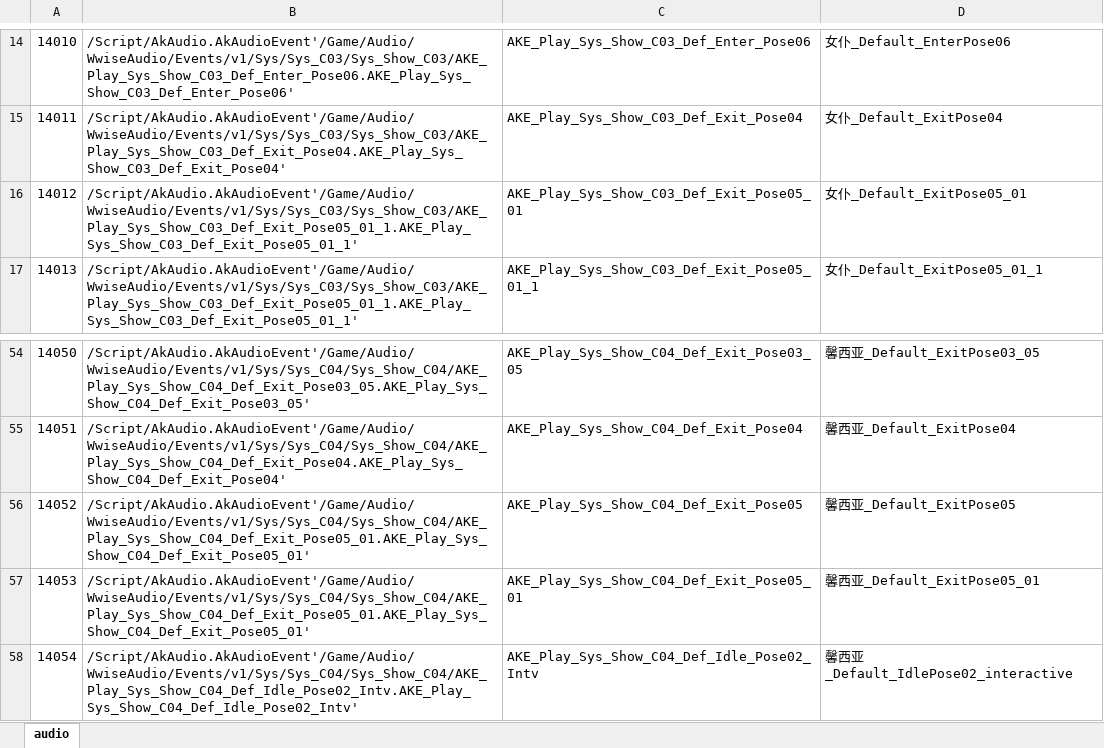
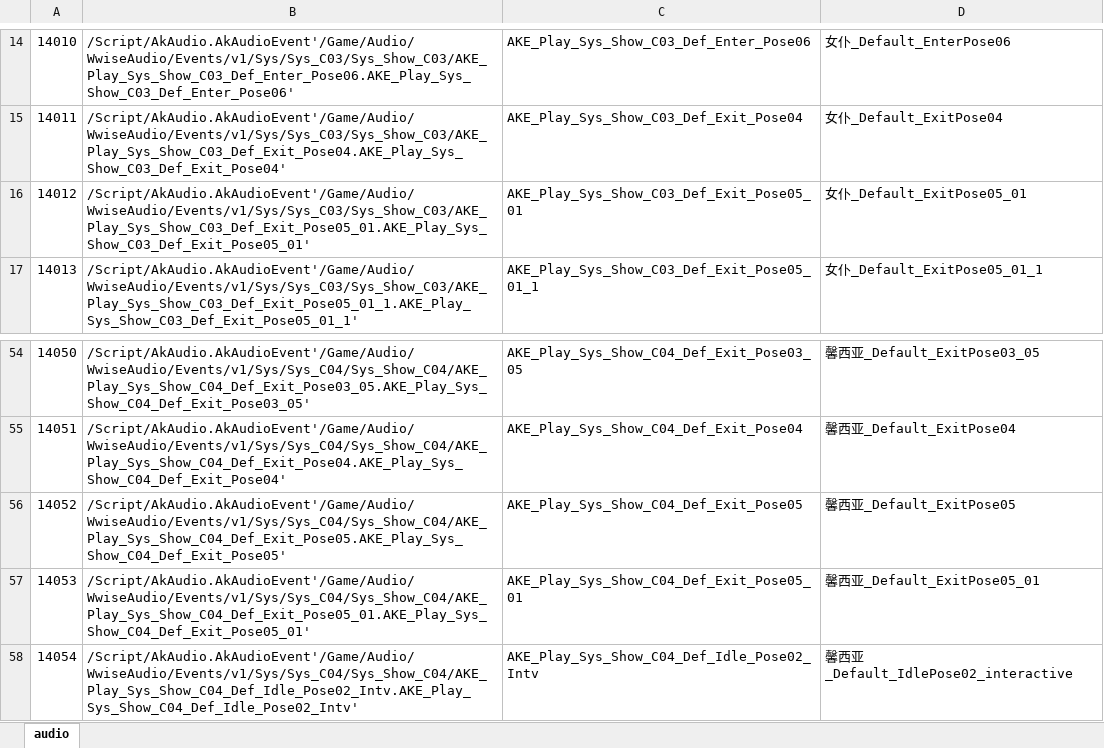
Before and after one commit to ayahuasca09/ayahuasca, an Excel workbook: module/ue/ue_ID表生成/Audio.xlsx, sheet audio, drawn as a sheet; only a part is shown, gaps mark what is left out; values as stored, in another font and other column widths than the file's, no borders; the diff covers the shown part only; the diff names each change by its address in the sheet, - before the commit and + after, or states it on an @@ line.

```diff
--- a/module/ue/ue_ID表生成/Audio.xlsx (sheet audio)
+++ b/module/ue/ue_ID表生成/Audio.xlsx (sheet audio)
-B16: /Script/AkAudio.AkAudioEvent'/Game/Audio/WwiseAudio/Events/v1/Sys/Sys_C03/Sys_Show_C03/AKE_Play_Sys_Show_C03_Def_Exit_Pose05_01_1.AKE_Play_Sys_Show_C03_Def_Exit_Pose05_01_1'
+B16: /Script/AkAudio.AkAudioEvent'/Game/Audio/WwiseAudio/Events/v1/Sys/Sys_C03/Sys_Show_C03/AKE_Play_Sys_Show_C03_Def_Exit_Pose05_01.AKE_Play_Sys_Show_C03_Def_Exit_Pose05_01'
-B56: /Script/AkAudio.AkAudioEvent'/Game/Audio/WwiseAudio/Events/v1/Sys/Sys_C04/Sys_Show_C04/AKE_Play_Sys_Show_C04_Def_Exit_Pose05_01.AKE_Play_Sys_Show_C04_Def_Exit_Pose05_01'
+B56: /Script/AkAudio.AkAudioEvent'/Game/Audio/WwiseAudio/Events/v1/Sys/Sys_C04/Sys_Show_C04/AKE_Play_Sys_Show_C04_Def_Exit_Pose05.AKE_Play_Sys_Show_C04_Def_Exit_Pose05'
```
Also changed, not shown: 12 edited cells elsewhere in this sheet, 4 other files.
